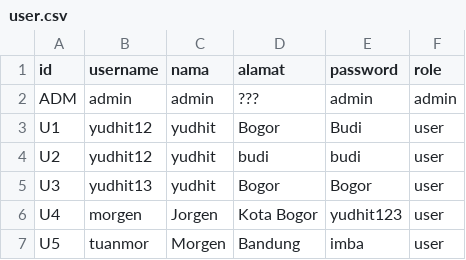
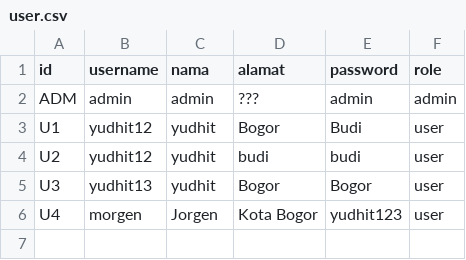
Before and after one commit to Adityapnn811/Program-Inventaris-Doremonangis, a CSV file: Kantong/Utama/user.csv, drawn as a sheet.

Commit message:
Nyatuin fungsi login sama register, misah user sama admin di main

```diff
--- a/Kantong/Utama/user.csv
+++ b/Kantong/Utama/user.csv
@@ -6,2 +6 @@ U3;yudhit13;yudhit;Bogor;Bogor;user
 U4;morgen;Jorgen;Kota Bogor;yudhit123;user
-U5;tuanmor;Morgen;Bandung;imba;user
```
Also changed, not shown: 6 other files.
